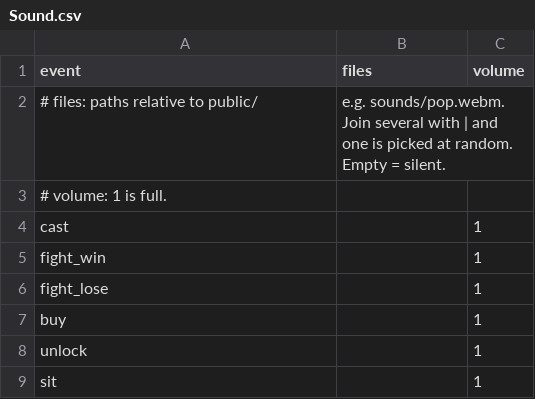
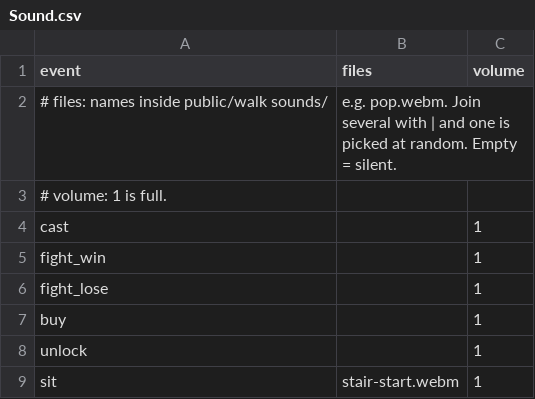
Before and after one commit to lasiaylo/fishin-proto, a CSV file: public/data/Sound.csv, drawn as a sheet.

Commit message:
add sound to sit

```diff
--- a/public/data/Sound.csv
+++ b/public/data/Sound.csv
@@ -1,3 +1,3 @@
 event,files,volume
-# files: paths relative to public/, e.g. sounds/pop.webm. Join several with | and one is picked at random. Empty = silent.
+# files: names inside public/walk sounds/, e.g. pop.webm. Join several with | and one is picked at random. Empty = silent.
 # volume: 1 is full.
@@ -8,2 +8,2 @@ buy,,1
 unlock,,1
-sit,,1
+sit,stair-start.webm,1
```
Also changed, not shown: 1 other file.
